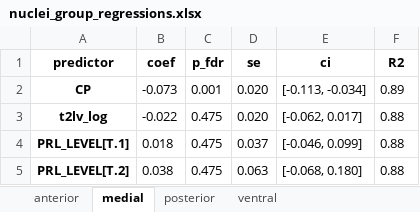
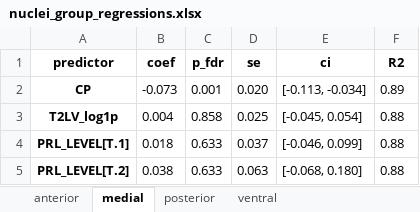
Before and after one commit to srs328/ms_mri, an Excel workbook: analysis/thalamus/results/figures_tables/4-CP_and_medial_posterior_atrophy/nuclei_group_regressions.xlsx, sheet medial, drawn as a sheet; values as stored, in another font and other column widths than the file's, no borders; removed rows and columns are numbered as before the commit, all else as after; the diff names each change by its address in the sheet, - before the commit and + after, or states it on an @@ line.

```diff
--- a/analysis/thalamus/results/figures_tables/4-CP_and_medial_posterior_atrophy/nuclei_group_regressions.xlsx (sheet medial)
+++ b/analysis/thalamus/results/figures_tables/4-CP_and_medial_posterior_atrophy/nuclei_group_regressions.xlsx (sheet medial)
-row 3: t2lv_log | -0.022 | 0.475 | 0.020 | [-0.062, 0.017] | 0.88
+row 3: T2LV_log1p | 0.004 | 0.858 | 0.025 | [-0.045, 0.054] | 0.88
-C4:C5 (p_fdr): 0.475
+C4:C5 (p_fdr): 0.633
```
Also changed, not shown: sheet posterior, sheet ventral, sheet anterior, 9 other files.
